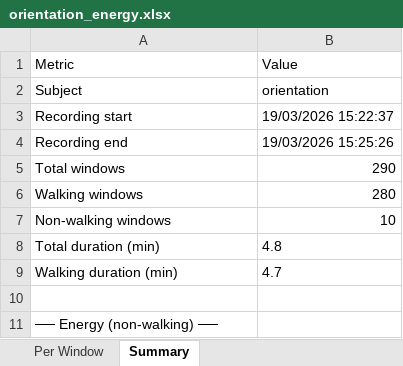
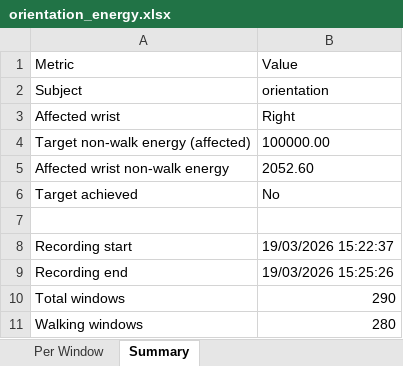
Before and after one commit to hbockenhauer/gait_detection, an Excel workbook: outputs/results/subject_energy/orientation_energy.xlsx, sheet Summary, drawn as a sheet; only a part is shown; the shorter side is filled out with more unchanged rows; values as stored, in another font and other column widths than the file's, no borders; the diff names each change by its address in the sheet, - before the commit and + after, or states it on an @@ line.

```diff
--- a/outputs/results/subject_energy/orientation_energy.xlsx (sheet Summary)
+++ b/outputs/results/subject_energy/orientation_energy.xlsx (sheet Summary)
+row 3: Affected wrist | Right
+row 4: Target non-walk energy (affected) | 100000.00
+row 5: Affected wrist non-walk energy | 2052.60
+row 6: Target achieved | No
+row 7: (empty)
```
Also changed, not shown: outputs/results/subject_energy/Arm_use2_energy.xlsx, outputs/results/subject_energy/Arm_use_energy.xlsx, 27 other files.
